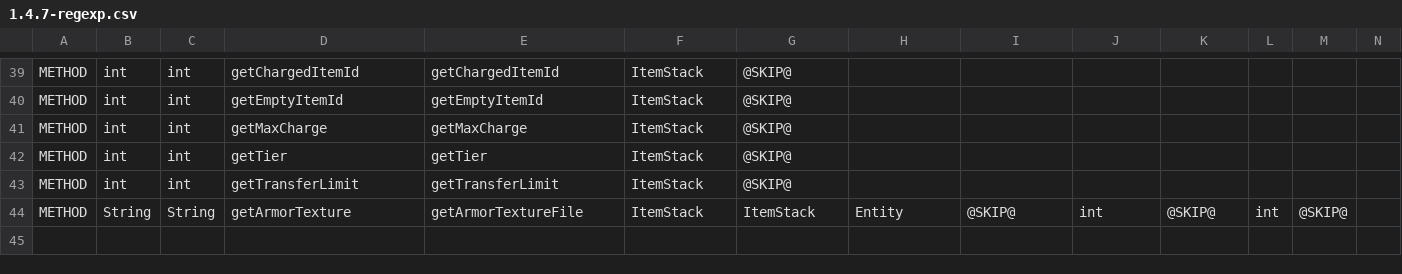
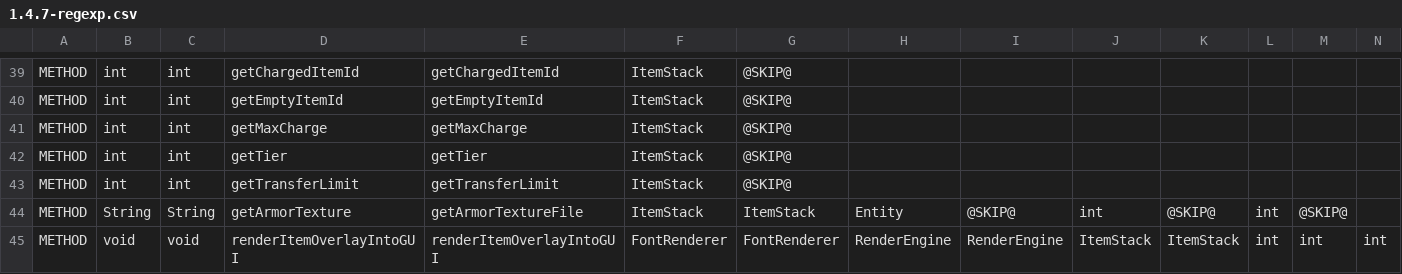
Before and after one commit to yogpstop/QuarryPlus, a CSV file: src/patch/1.4.7-regexp.csv, drawn as a sheet; only a part is shown, gaps mark what is left out; rows hold the shown columns only; the diff names each change by its address in the sheet, - before the commit and + after, or states it on an @@ line.

```diff
--- a/src/patch/1.4.7-regexp.csv
+++ b/src/patch/1.4.7-regexp.csv
+row 45: METHOD | void | void | renderItemOverlayIntoGUI | renderItemOverlayIntoGUI | FontRenderer | FontRenderer | RenderEngine | RenderEngine | ItemStack | ItemStack | int | int | int
```
Also changed, not shown: src/patch/1.5.2-regexp.csv, src/patch/1.6.4-regexp.csv, 7 other files.
